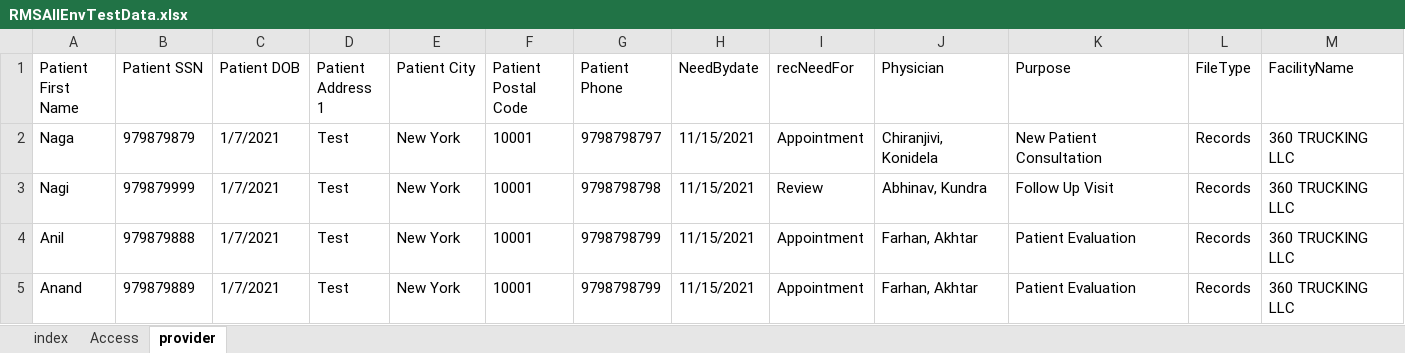
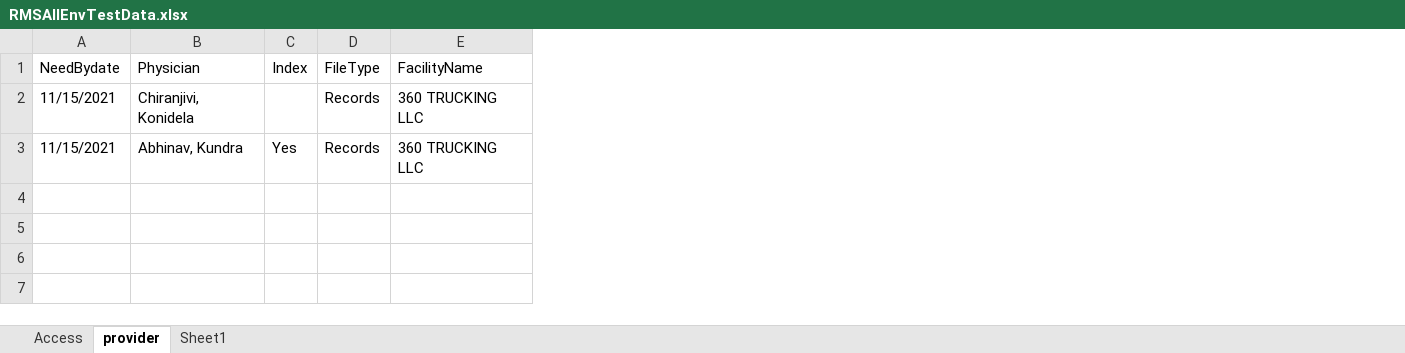
Before and after one commit to naga288/RmsCustomerPortal, an Excel workbook: src/main/java/resources/RMSAllEnvTestData.xlsx, sheet provider, drawn as a sheet; only a part is shown; values as stored, in another font and other column widths than the file's, no borders; removed rows and columns are numbered as before the commit, all else as after; rows hold the shown columns only; the diff names each change by its address in the sheet, - before the commit and + after, or states it on an @@ line.

```diff
--- a/src/main/java/resources/RMSAllEnvTestData.xlsx (sheet provider)
+++ b/src/main/java/resources/RMSAllEnvTestData.xlsx (sheet provider)
-sheet tab: index
+sheet tab: Sheet1
-column A (Patient First Name), rows 2-3: Naga | Nagi
-column B (Patient SSN), rows 2-3: 979879879 | 979879999
-column C (Patient DOB), rows 2-3: 1/7/2021 | 1/7/2021
-column D (Patient Address 1), rows 2-3: Test | Test
-column E (Patient City), rows 2-3: New York | New York
-column F (Patient Postal Code), rows 2-3: 10001 | 10001
-column G (Patient Phone), rows 2-3: 9798798797 | 9798798798
-column I (recNeedFor), rows 2-3: Appointment | Review
-column K (Purpose), rows 2-3: New Patient Consultation | Follow Up Visit
+column C (Index), row 3: Yes
-row 4: Anil | 979879888 | 1/7/2021 | Test | New York | 10001 | 9798798799 | 11/15/2021 | Appointment | Farhan, Akhtar | Patient Evaluation | Records | 360 TRUCKING LLC
-row 5: Anand | 979879889 | 1/7/2021 | Test | New York | 10001 | 9798798799 | 11/15/2021 | Appointment | Farhan, Akhtar | Patient Evaluation | Records | 360 TRUCKING LLC
```
Also changed, not shown: 22 other files.
